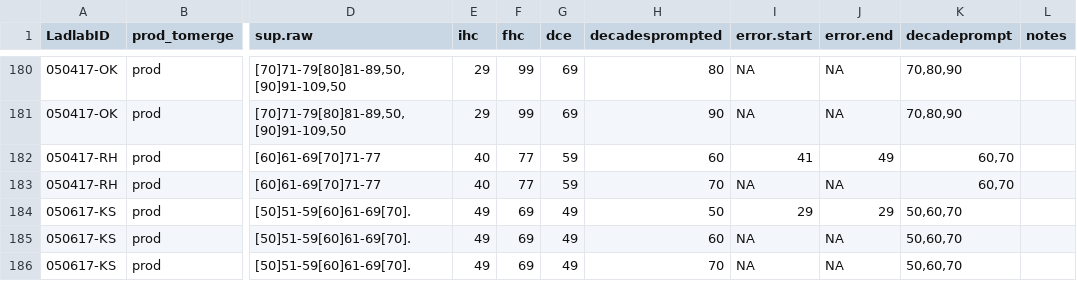
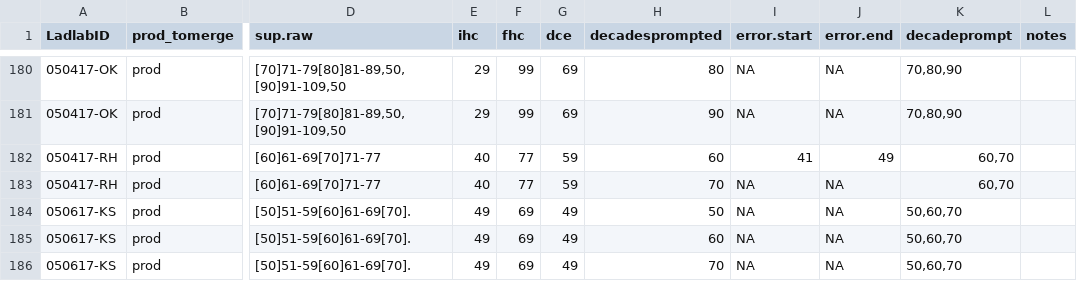
Before and after one commit to rosemschneider/recursion, a CSV file: data/HCdata_jccoding.csv, drawn as a sheet; only a part is shown, gaps mark what is left out; the diff names each change by its address in the sheet, - before the commit and + after, or states it on an @@ line.

Commit message:
recoded one ihc value

```diff
--- a/data/HCdata_jccoding.csv
+++ b/data/HCdata_jccoding.csv
-I184 (error.start): 29
+I184 (error.start): NA
-J184 (error.end): 29
+J184 (error.end): NA
```
